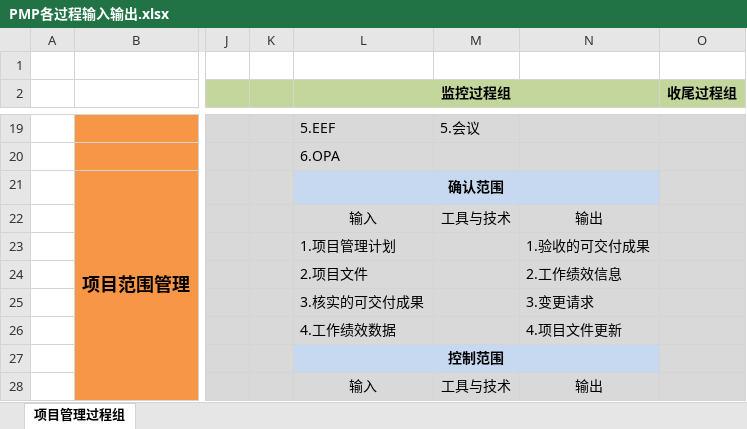
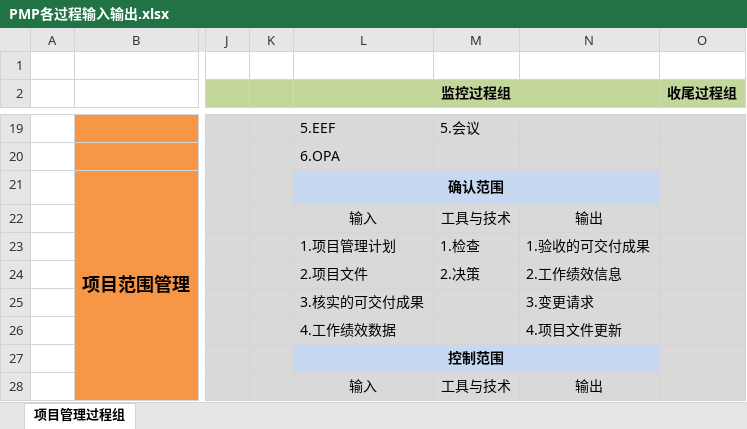
Before and after one commit to McHeat/PMP, an Excel workbook: PMP各过程输入输出.xlsx, sheet 项目管理过程组, drawn as a sheet; only a part is shown, gaps mark what is left out; values as stored, in another font and other column widths than the file's, no borders; the diff names each change by its address in the sheet, - before the commit and + after, or states it on an @@ line.

```diff
--- a/PMP各过程输入输出.xlsx (sheet 项目管理过程组)
+++ b/PMP各过程输入输出.xlsx (sheet 项目管理过程组)
-M23: (empty)
+M23: 1.检查
-M24: (empty)
+M24: 2.决策
```
Also changed, not shown: 1 other file.
